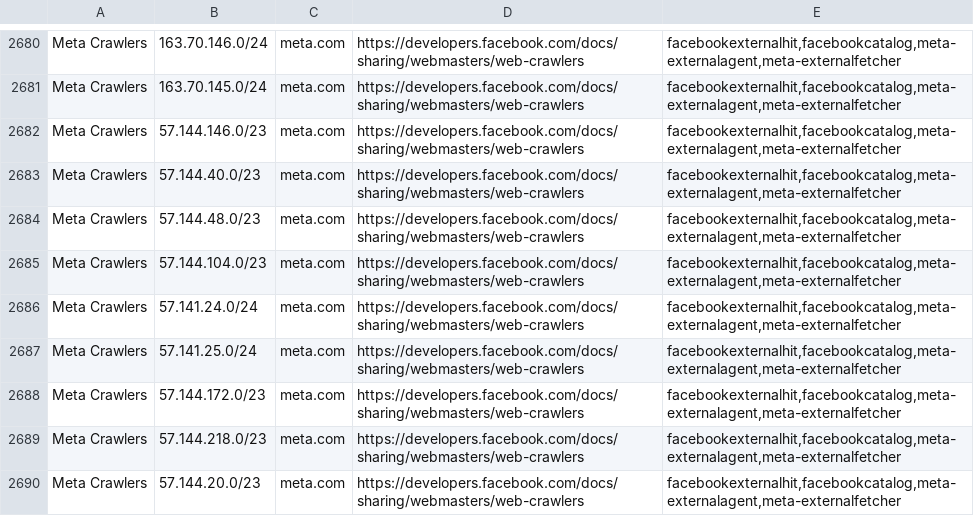
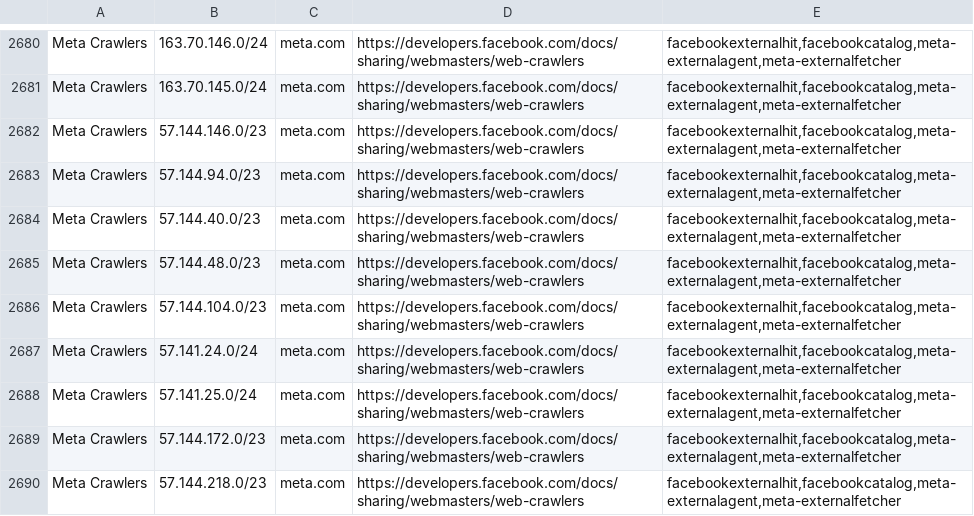
Before and after one commit to hexydec/ip-ranges, a CSV file: output/crawlers-ipv4.csv, drawn as a sheet; only a part is shown, gaps mark what is left out; the shorter side is filled out with more unchanged rows; the diff names each change by its address in the sheet, - before the commit and + after, or states it on an @@ line.

```diff
--- a/output/crawlers-ipv4.csv
+++ b/output/crawlers-ipv4.csv
+row 2683: Meta Crawlers | 57.144.94.0/23 | meta.com | https://developers.facebook.com/docs/sharing/webmasters/web-crawlers | facebookexternalhit,facebookcatalog,meta-externalagent,meta-externalfetcher
```
Also changed, not shown: output/crawlers-ipv6.csv, output/crawlers.csv, 21 other files.
